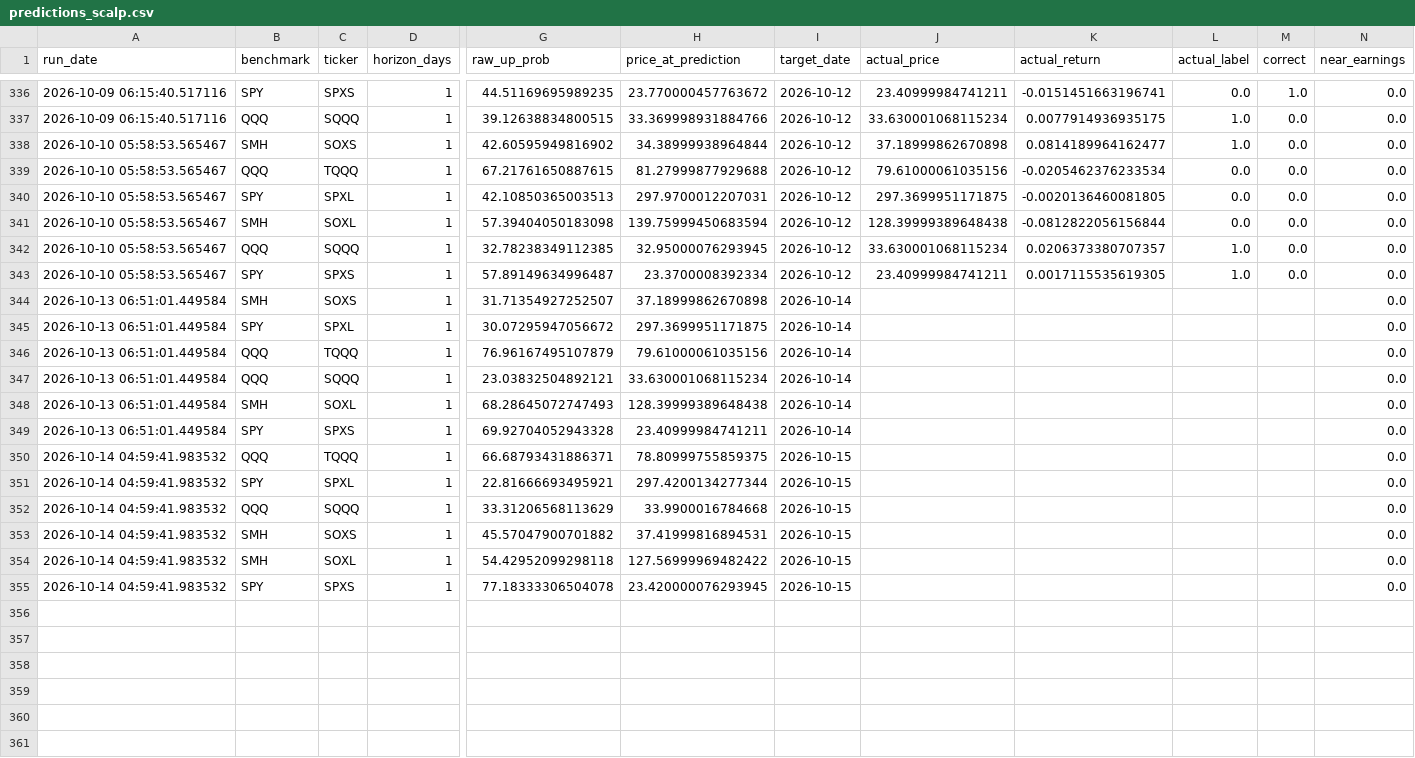
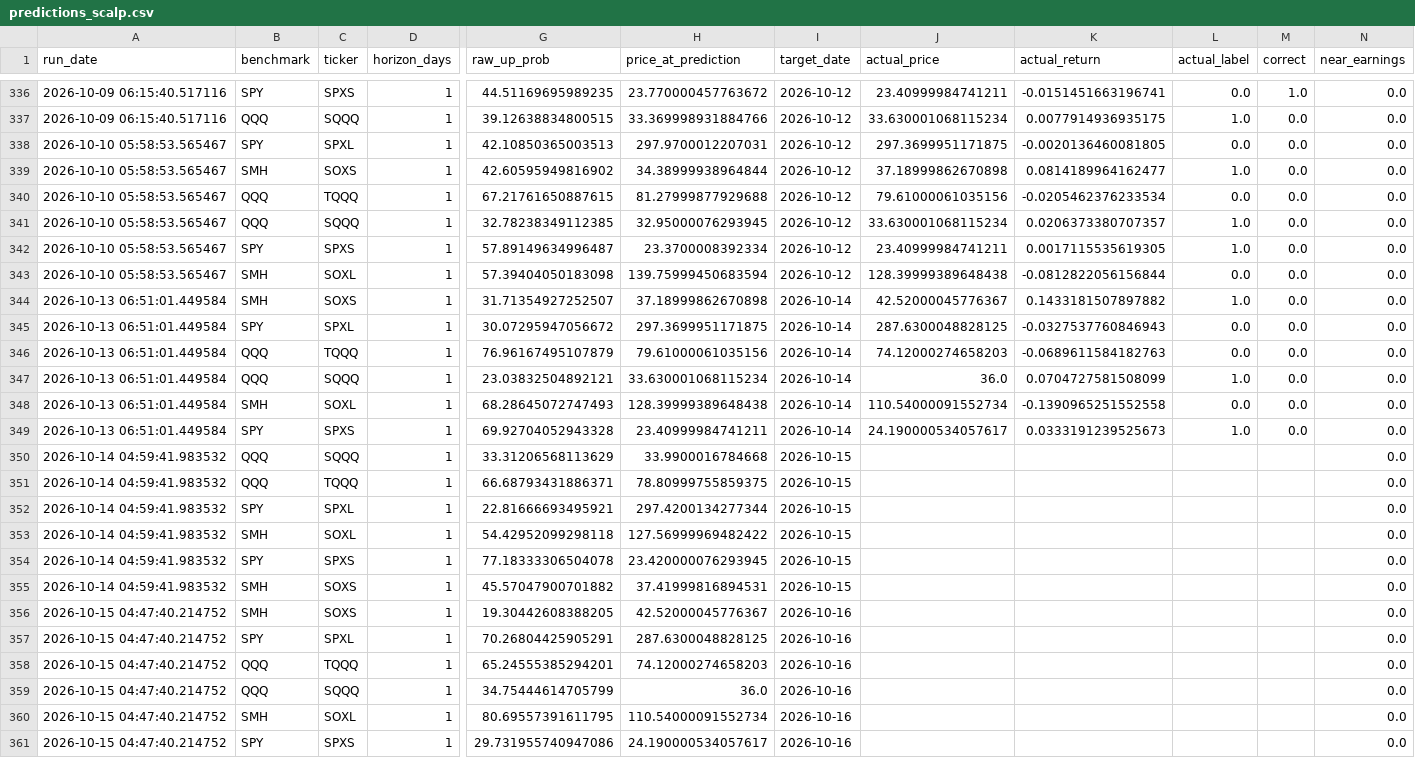
Before and after one commit to Battery2X/battery-predictor, a CSV file: logs/predictions_scalp.csv, drawn as a sheet; only a part is shown, gaps mark what is left out; removed rows and columns are numbered as before the commit, all else as after; rows hold the shown columns only; the diff covers the shown part only; the diff names each change by its address in the sheet, - before the commit and + after, or states it on an @@ line.

```diff
--- a/logs/predictions_scalp.csv
+++ b/logs/predictions_scalp.csv
@@ row 340 moved to row 338: 2026-10-10 05:58:53.565467 @@
@@ row 341 moved to row 343: 2026-10-10 05:58:53.565467 @@
-J344 (actual_price): (empty)
+J344 (actual_price): 42.52000045776367
-K344 (actual_return): (empty)
+K344 (actual_return): 0.1433181507897882
-L344 (actual_label): (empty)
+L344 (actual_label): 1.0
-M344:M349 (correct): (empty)
+M344:M349 (correct): 0.0
-J345 (actual_price): (empty)
+J345 (actual_price): 287.6300048828125
-K345 (actual_return): (empty)
+K345 (actual_return): -0.0327537760846943
-L345:L346 (actual_label): (empty)
+L345:L346 (actual_label): 0.0
-J346 (actual_price): (empty)
+J346 (actual_price): 74.12000274658203
-K346 (actual_return): (empty)
+K346 (actual_return): -0.0689611584182763
-J347 (actual_price): (empty)
+J347 (actual_price): 36.0
-K347 (actual_return): (empty)
+K347 (actual_return): 0.0704727581508099
-L347 (actual_label): (empty)
+L347 (actual_label): 1.0
-J348 (actual_price): (empty)
+J348 (actual_price): 110.54000091552734
-K348 (actual_return): (empty)
+K348 (actual_return): -0.1390965251552558
-L348 (actual_label): (empty)
+L348 (actual_label): 0.0
-J349 (actual_price): (empty)
+J349 (actual_price): 24.190000534057617
-K349 (actual_return): (empty)
+K349 (actual_return): 0.0333191239525673
-L349 (actual_label): (empty)
+L349 (actual_label): 1.0
@@ row 352 moved to row 350: 2026-10-14 04:59:41.983532 @@
-row 353: 2026-10-14 04:59:41.983532 | SMH | SOXS | 1 | 45.57047900701882 | 37.41999816894531 | 2026-10-15 |  |  |  |  | 0.0
+row 355: 2026-10-14 04:59:41.983532 | SMH | SOXS | 1 | 45.57047900701882 | 37.41999816894531 | 2026-10-15 |  |  |  |  | 0.0
+row 356: 2026-10-15 04:47:40.214752 | SMH | SOXS | 1 | 19.30442608388205 | 42.52000045776367 | 2026-10-16 |  |  |  |  | 0.0
+row 357: 2026-10-15 04:47:40.214752 | SPY | SPXL | 1 | 70.26804425905291 | 287.6300048828125 | 2026-10-16 |  |  |  |  | 0.0
+row 358: 2026-10-15 04:47:40.214752 | QQQ | TQQQ | 1 | 65.24555385294201 | 74.12000274658203 | 2026-10-16 |  |  |  |  | 0.0
+row 359: 2026-10-15 04:47:40.214752 | QQQ | SQQQ | 1 | 34.75444614705799 | 36.0 | 2026-10-16 |  |  |  |  | 0.0
+row 360: 2026-10-15 04:47:40.214752 | SMH | SOXL | 1 | 80.69557391611795 | 110.54000091552734 | 2026-10-16 |  |  |  |  | 0.0
+row 361: 2026-10-15 04:47:40.214752 | SPY | SPXS | 1 | 29.731955740947086 | 24.190000534057617 | 2026-10-16 |  |  |  |  | 0.0
```
Also changed, not shown: 56 moved rows elsewhere in this file, logs/predictions_position.csv, logs/predictions_stock_position.csv, 3 other files.
